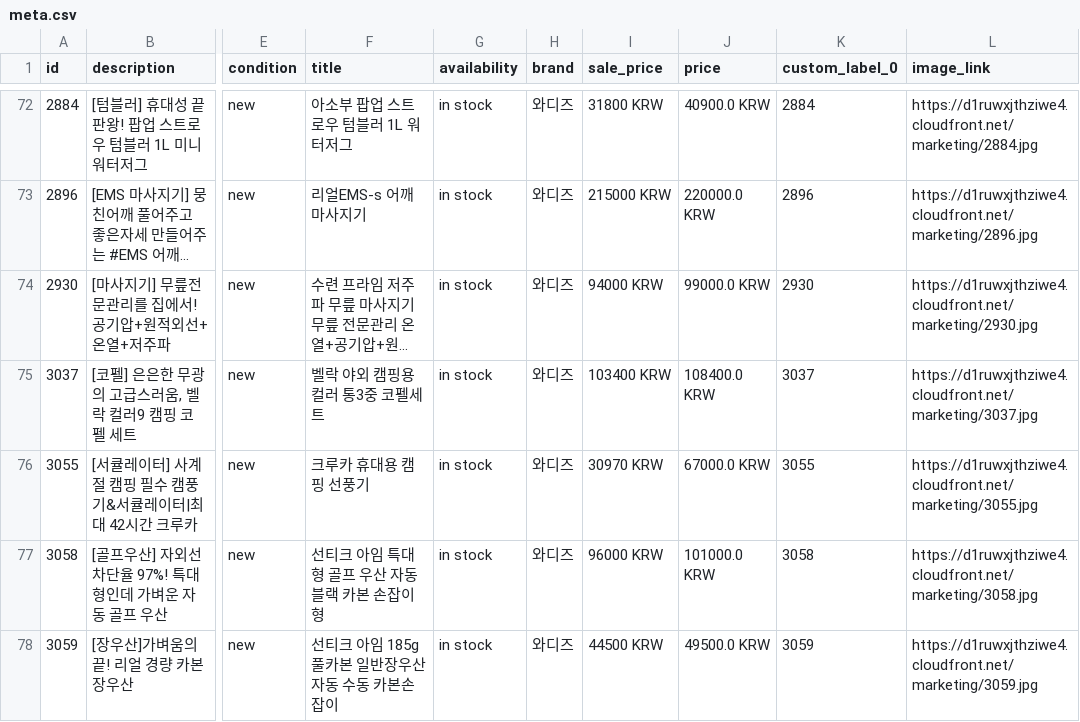
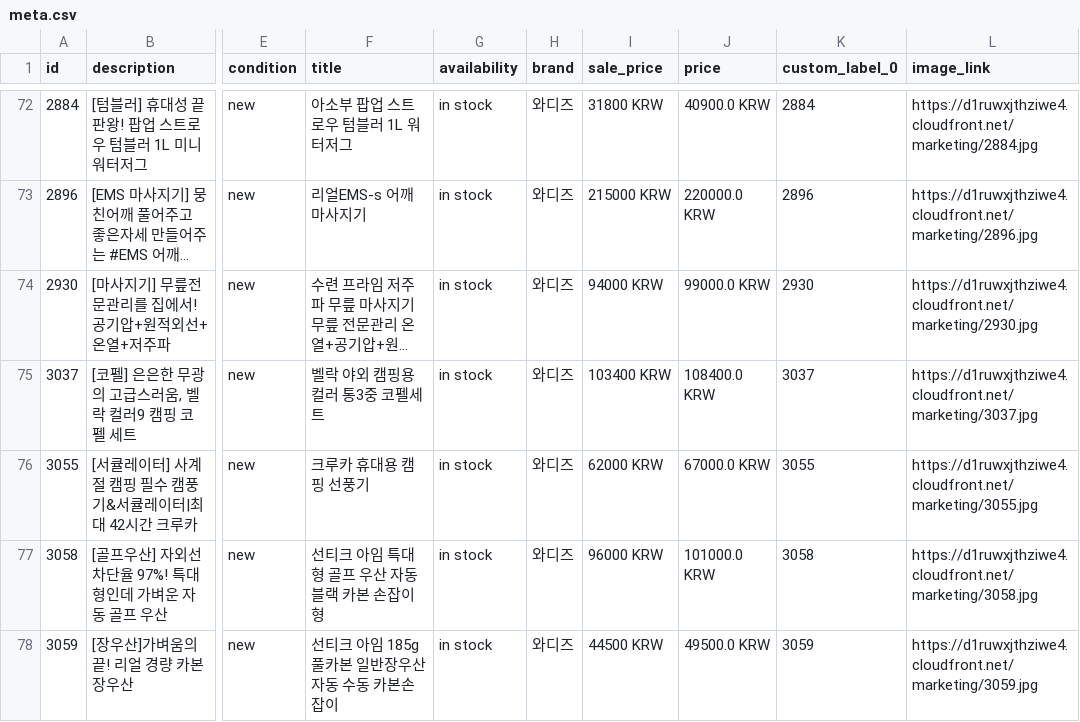
Before and after one commit to yongzzaang/EP, a CSV file: meta.csv, drawn as a sheet; only a part is shown, gaps mark what is left out; long unchanged cells end in …; the diff names each change by its address in the sheet, - before the commit and + after, or states it on an @@ line.

Commit message:
wadiz

```diff
--- a/meta.csv
+++ b/meta.csv
-I76 (sale_price): 30970 KRW
+I76 (sale_price): 62000 KRW
```
